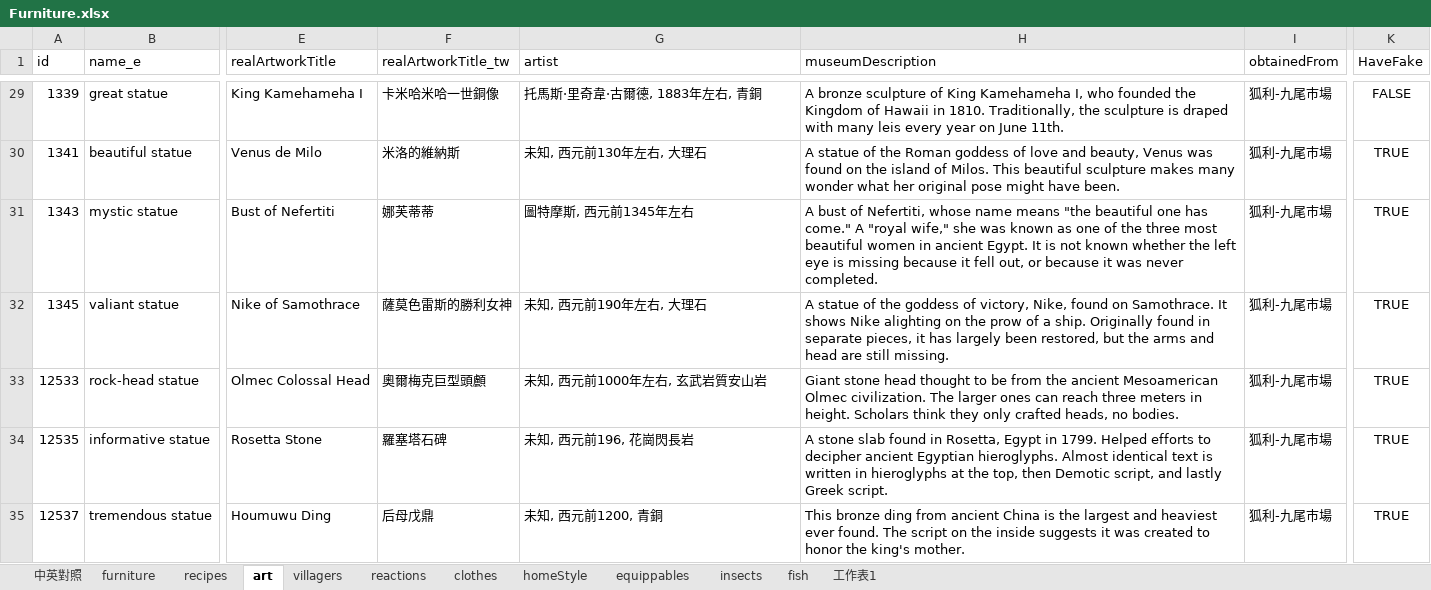
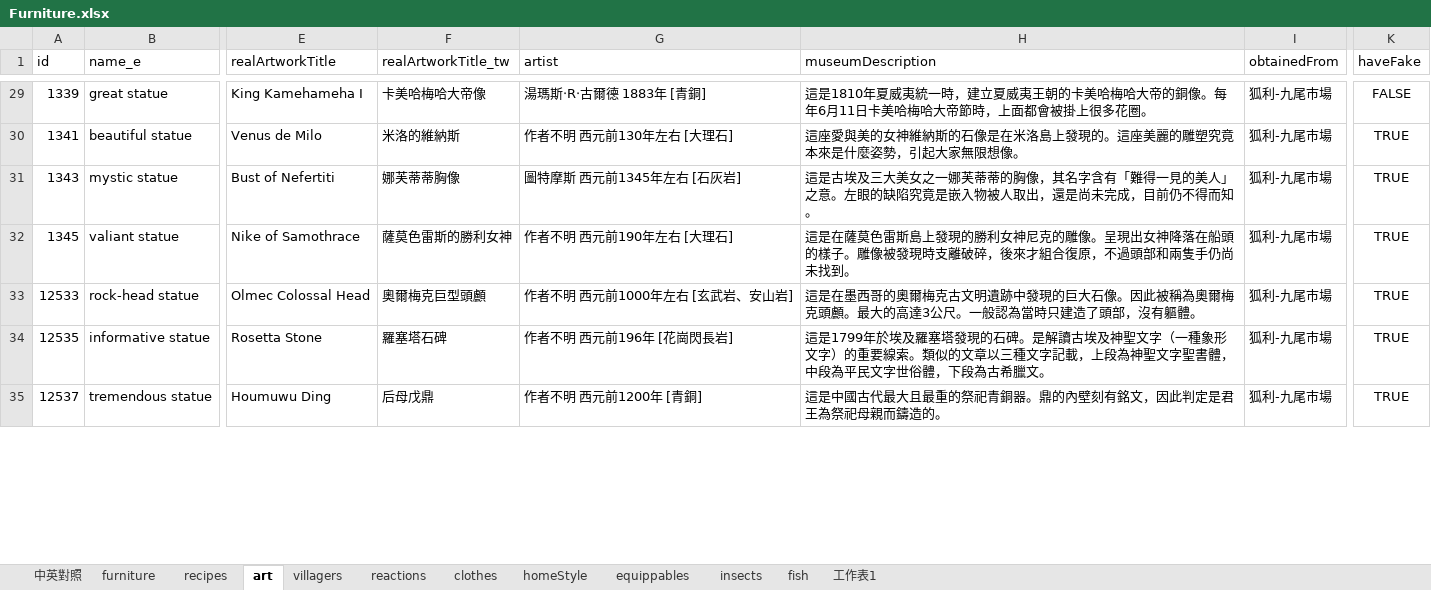
Before and after one commit to HuskyHsu/NookAssets, an Excel workbook: tempData/Furniture.xlsx, sheet art, drawn as a sheet; only a part is shown, gaps mark what is left out; values as stored, in another font and other column widths than the file's, no borders; the diff covers the shown part only; the diff names each change by its address in the sheet, - before the commit and + after, or states it on an @@ line.

```diff
--- a/tempData/Furniture.xlsx (sheet art)
+++ b/tempData/Furniture.xlsx (sheet art)
-K1: HaveFake
+K1: haveFake
-F29 (realArtworkTitle_tw): 卡米哈米哈一世銅像
+F29 (realArtworkTitle_tw): 卡美哈梅哈大帝像
-G29 (artist): 托馬斯·里奇韋·古爾德, 1883年左右, 青銅
+G29 (artist): 湯瑪斯‧R‧古爾德 1883年 [青銅]
-H29 (museumDescription): A bronze sculpture of King Kamehameha I, who founded the Kingdom of Hawaii in 1810. Traditionally, the sculpture is draped with many leis every year on June 11th.
+H29 (museumDescription): 這是1810年夏威夷統一時，建立夏威夷王朝的卡美哈梅哈大帝的銅像。每年6月11日卡美哈梅哈大帝節時，上面都會被掛上很多花圈。
-G30 (artist): 未知, 西元前130年左右, 大理石
+G30 (artist): 作者不明 西元前130年左右 [大理石]
-H30 (museumDescription): A statue of the Roman goddess of love and beauty, Venus was found on the island of Milos. This beautiful sculpture makes many wonder what her original pose might have been.
+H30 (museumDescription): 這座愛與美的女神維納斯的石像是在米洛島上發現的。這座美麗的雕塑究竟本來是什麼姿勢，引起大家無限想像。
-F31 (realArtworkTitle_tw): 娜芙蒂蒂
+F31 (realArtworkTitle_tw): 娜芙蒂蒂胸像
-G31 (artist): 圖特摩斯, 西元前1345年左右
+G31 (artist): 圖特摩斯 西元前1345年左右 [石灰岩]
-H31 (museumDescription): A bust of Nefertiti, whose name means "the beautiful one has come." A "royal wife," she was known as one of the three most beautiful women in ancient Egypt. It is not known whether the left eye is missing because it fell out, or because it was never completed.
+H31 (museumDescription): 這是古埃及三大美女之一娜芙蒂蒂的胸像，其名字含有「難得一見的美人」之意。左眼的缺陷究竟是嵌入物被人取出，還是尚未完成，目前仍不得而知。
-G32 (artist): 未知, 西元前190年左右, 大理石
+G32 (artist): 作者不明 西元前190年左右 [大理石]
-H32 (museumDescription): A statue of the goddess of victory, Nike, found on Samothrace. It shows Nike alighting on the prow of a ship. Originally found in separate pieces, it has largely been restored, but the arms and head are still missing.
+H32 (museumDescription): 這是在薩莫色雷斯島上發現的勝利女神尼克的雕像。呈現出女神降落在船頭的樣子。雕像被發現時支離破碎，後來才組合復原，不過頭部和兩隻手仍尚未找到。
-G33 (artist): 未知, 西元前1000年左右, 玄武岩質安山岩
+G33 (artist): 作者不明 西元前1000年左右 [玄武岩、安山岩]
-H33 (museumDescription): Giant stone head thought to be from the ancient Mesoamerican Olmec civilization. The larger ones can reach three meters in height. Scholars think they only crafted heads, no bodies.
+H33 (museumDescription): 這是在墨西哥的奧爾梅克古文明遺跡中發現的巨大石像。因此被稱為奧爾梅克頭顱。最大的高達3公尺。一般認為當時只建造了頭部，沒有軀體。
-G34 (artist): 未知, 西元前196, 花崗閃長岩
+G34 (artist): 作者不明 西元前196年 [花崗閃長岩]
-H34 (museumDescription): A stone slab found in Rosetta, Egypt in 1799. Helped efforts to decipher ancient Egyptian hieroglyphs. Almost identical text is written in hieroglyphs at the top, then Demotic script, and lastly Greek script.
+H34 (museumDescription): 這是1799年於埃及羅塞塔發現的石碑。是解讀古埃及神聖文字（一種象形文字）的重要線索。類似的文章以三種文字記載，上段為神聖文字聖書體，中段為平民文字世俗體，下段為古希臘文。
-G35 (artist): 未知, 西元前1200, 青銅
+G35 (artist): 作者不明 西元前1200年 [青銅]
-H35 (museumDescription): This bronze ding from ancient China is the largest and heaviest ever found. The script on the inside suggests it was created to honor the king's mother.
+H35 (museumDescription): 這是中國古代最大且最重的祭祀青銅器。鼎的內壁刻有銘文，因此判定是君王為祭祀母親而鑄造的。
```
Also changed, not shown: 85 edited cells elsewhere in this sheet, 4 other files.
